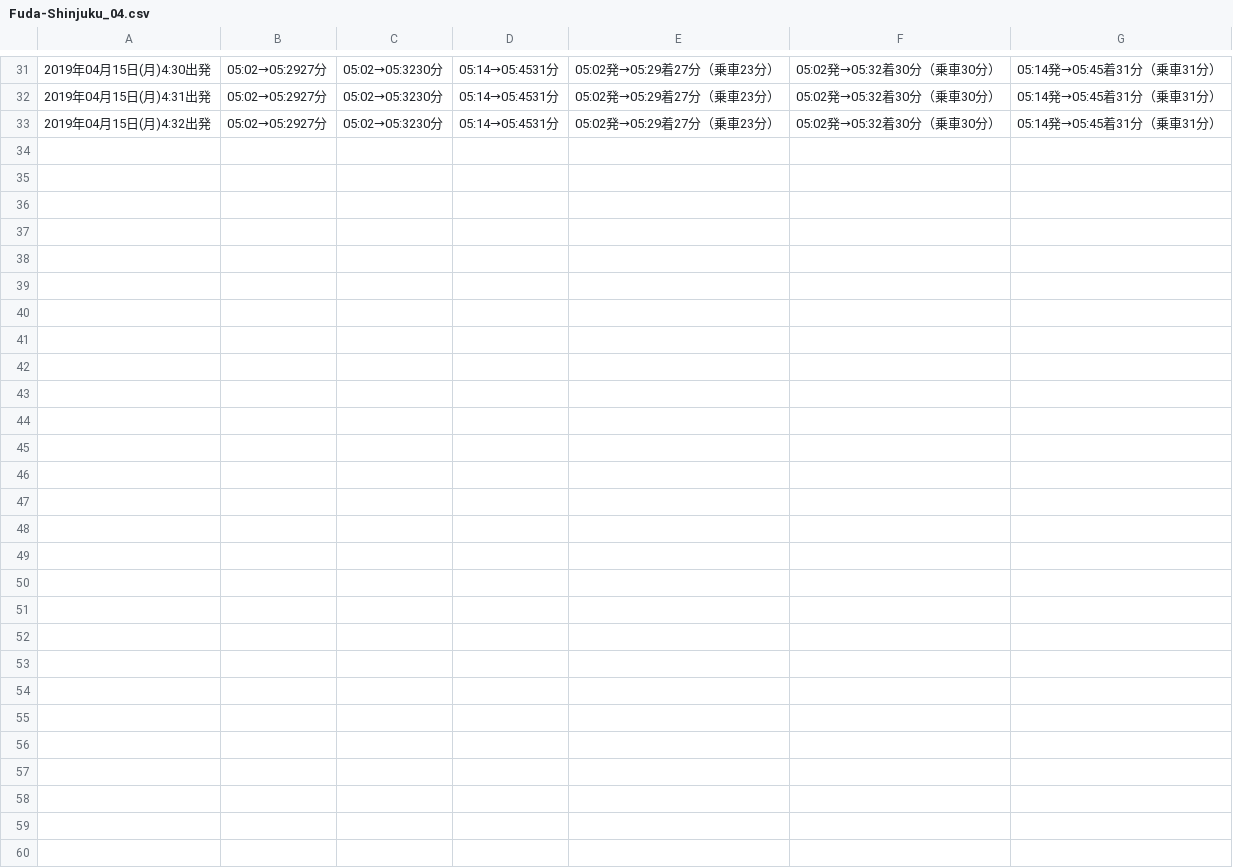
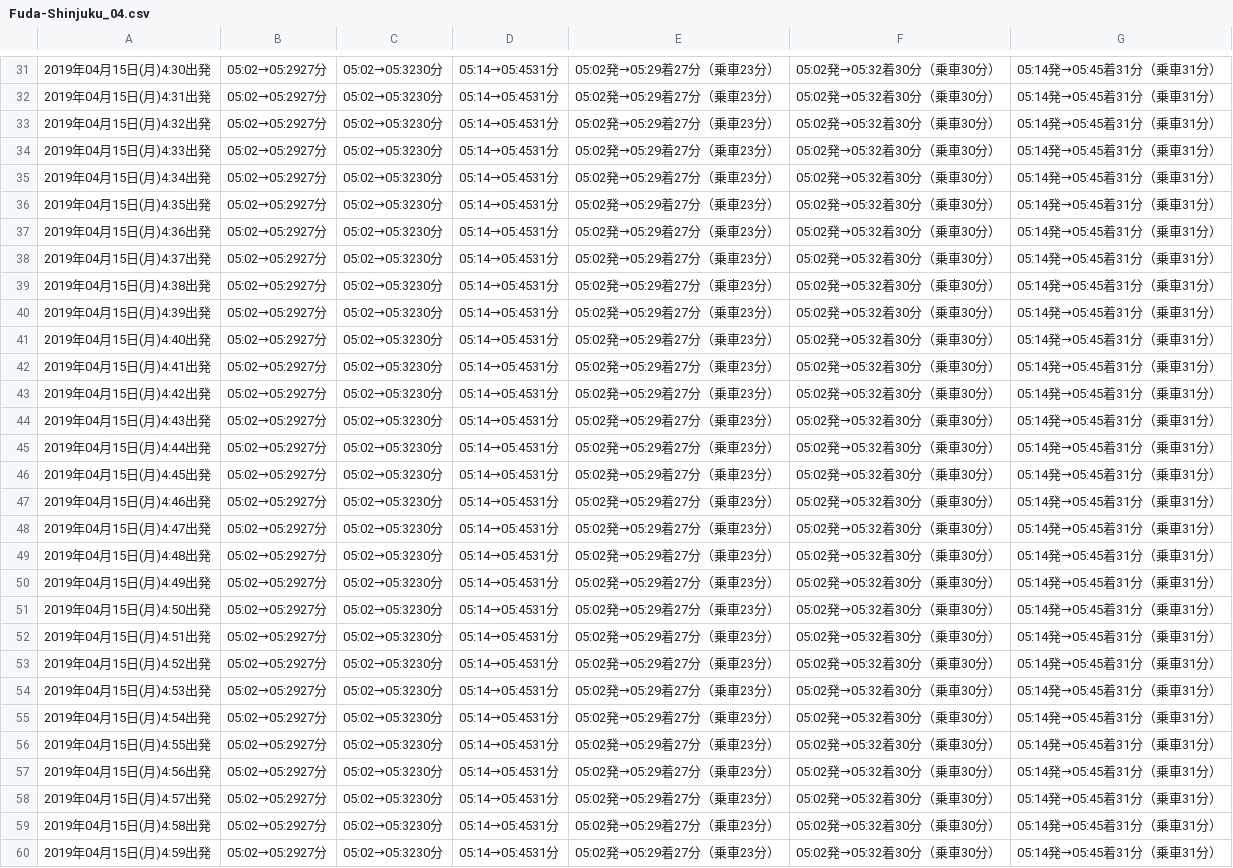
Before and after one commit to elasticnet12345/Fuda-Shinjuku-simulator, a CSV file: data/Fuda-Shinjuku/Fuda-Shinjuku_04.csv, drawn as a sheet; only a part is shown, gaps mark what is left out.

Commit message:
[add] complete data

```diff
--- a/data/Fuda-Shinjuku/Fuda-Shinjuku_04.csv
+++ b/data/Fuda-Shinjuku/Fuda-Shinjuku_04.csv
@@ -33 +33,28 @@
 2019年04月15日(月)4:32出発,05:02→05:2927分,05:02→05:3230分,05:14→05:4531分,05:02発→05:29着27分（乗車23分）,05:02発→05:32着30分（乗車30分）,05:14発→05:45着31分（乗車31分）
+2019年04月15日(月)4:33出発,05:02→05:2927分,05:02→05:3230分,05:14→05:4531分,05:02発→05:29着27分（乗車23分）,05:02発→05:32着30分（乗車30分）,05:14発→05:45着31分（乗車31分）
+2019年04月15日(月)4:34出発,05:02→05:2927分,05:02→05:3230分,05:14→05:4531分,05:02発→05:29着27分（乗車23分）,05:02発→05:32着30分（乗車30分）,05:14発→05:45着31分（乗車31分）
+2019年04月15日(月)4:35出発,05:02→05:2927分,05:02→05:3230分,05:14→05:4531分,05:02発→05:29着27分（乗車23分）,05:02発→05:32着30分（乗車30分）,05:14発→05:45着31分（乗車31分）
+2019年04月15日(月)4:36出発,05:02→05:2927分,05:02→05:3230分,05:14→05:4531分,05:02発→05:29着27分（乗車23分）,05:02発→05:32着30分（乗車30分）,05:14発→05:45着31分（乗車31分）
+2019年04月15日(月)4:37出発,05:02→05:2927分,05:02→05:3230分,05:14→05:4531分,05:02発→05:29着27分（乗車23分）,05:02発→05:32着30分（乗車30分）,05:14発→05:45着31分（乗車31分）
+2019年04月15日(月)4:38出発,05:02→05:2927分,05:02→05:3230分,05:14→05:4531分,05:02発→05:29着27分（乗車23分）,05:02発→05:32着30分（乗車30分）,05:14発→05:45着31分（乗車31分）
+2019年04月15日(月)4:39出発,05:02→05:2927分,05:02→05:3230分,05:14→05:4531分,05:02発→05:29着27分（乗車23分）,05:02発→05:32着30分（乗車30分）,05:14発→05:45着31分（乗車31分）
+2019年04月15日(月)4:40出発,05:02→05:2927分,05:02→05:3230分,05:14→05:4531分,05:02発→05:29着27分（乗車23分）,05:02発→05:32着30分（乗車30分）,05:14発→05:45着31分（乗車31分）
+2019年04月15日(月)4:41出発,05:02→05:2927分,05:02→05:3230分,05:14→05:4531分,05:02発→05:29着27分（乗車23分）,05:02発→05:32着30分（乗車30分）,05:14発→05:45着31分（乗車31分）
+2019年04月15日(月)4:42出発,05:02→05:2927分,05:02→05:3230分,05:14→05:4531分,05:02発→05:29着27分（乗車23分）,05:02発→05:32着30分（乗車30分）,05:14発→05:45着31分（乗車31分）
+2019年04月15日(月)4:43出発,05:02→05:2927分,05:02→05:3230分,05:14→05:4531分,05:02発→05:29着27分（乗車23分）,05:02発→05:32着30分（乗車30分）,05:14発→05:45着31分（乗車31分）
+2019年04月15日(月)4:44出発,05:02→05:2927分,05:02→05:3230分,05:14→05:4531分,05:02発→05:29着27分（乗車23分）,05:02発→05:32着30分（乗車30分）,05:14発→05:45着31分（乗車31分）
+2019年04月15日(月)4:45出発,05:02→05:2927分,05:02→05:3230分,05:14→05:4531分,05:02発→05:29着27分（乗車23分）,05:02発→05:32着30分（乗車30分）,05:14発→05:45着31分（乗車31分）
+2019年04月15日(月)4:46出発,05:02→05:2927分,05:02→05:3230分,05:14→05:4531分,05:02発→05:29着27分（乗車23分）,05:02発→05:32着30分（乗車30分）,05:14発→05:45着31分（乗車31分）
+2019年04月15日(月)4:47出発,05:02→05:2927分,05:02→05:3230分,05:14→05:4531分,05:02発→05:29着27分（乗車23分）,05:02発→05:32着30分（乗車30分）,05:14発→05:45着31分（乗車31分）
+2019年04月15日(月)4:48出発,05:02→05:2927分,05:02→05:3230分,05:14→05:4531分,05:02発→05:29着27分（乗車23分）,05:02発→05:32着30分（乗車30分）,05:14発→05:45着31分（乗車31分）
+2019年04月15日(月)4:49出発,05:02→05:2927分,05:02→05:3230分,05:14→05:4531分,05:02発→05:29着27分（乗車23分）,05:02発→05:32着30分（乗車30分）,05:14発→05:45着31分（乗車31分）
+2019年04月15日(月)4:50出発,05:02→05:2927分,05:02→05:3230分,05:14→05:4531分,05:02発→05:29着27分（乗車23分）,05:02発→05:32着30分（乗車30分）,05:14発→05:45着31分（乗車31分）
+2019年04月15日(月)4:51出発,05:02→05:2927分,05:02→05:3230分,05:14→05:4531分,05:02発→05:29着27分（乗車23分）,05:02発→05:32着30分（乗車30分）,05:14発→05:45着31分（乗車31分）
+2019年04月15日(月)4:52出発,05:02→05:2927分,05:02→05:3230分,05:14→05:4531分,05:02発→05:29着27分（乗車23分）,05:02発→05:32着30分（乗車30分）,05:14発→05:45着31分（乗車31分）
+2019年04月15日(月)4:53出発,05:02→05:2927分,05:02→05:3230分,05:14→05:4531分,05:02発→05:29着27分（乗車23分）,05:02発→05:32着30分（乗車30分）,05:14発→05:45着31分（乗車31分）
+2019年04月15日(月)4:54出発,05:02→05:2927分,05:02→05:3230分,05:14→05:4531分,05:02発→05:29着27分（乗車23分）,05:02発→05:32着30分（乗車30分）,05:14発→05:45着31分（乗車31分）
+2019年04月15日(月)4:55出発,05:02→05:2927分,05:02→05:3230分,05:14→05:4531分,05:02発→05:29着27分（乗車23分）,05:02発→05:32着30分（乗車30分）,05:14発→05:45着31分（乗車31分）
+2019年04月15日(月)4:56出発,05:02→05:2927分,05:02→05:3230分,05:14→05:4531分,05:02発→05:29着27分（乗車23分）,05:02発→05:32着30分（乗車30分）,05:14発→05:45着31分（乗車31分）
+2019年04月15日(月)4:57出発,05:02→05:2927分,05:02→05:3230分,05:14→05:4531分,05:02発→05:29着27分（乗車23分）,05:02発→05:32着30分（乗車30分）,05:14発→05:45着31分（乗車31分）
+2019年04月15日(月)4:58出発,05:02→05:2927分,05:02→05:3230分,05:14→05:4531分,05:02発→05:29着27分（乗車23分）,05:02発→05:32着30分（乗車30分）,05:14発→05:45着31分（乗車31分）
+2019年04月15日(月)4:59出発,05:02→05:2927分,05:02→05:3230分,05:14→05:4531分,05:02発→05:29着27分（乗車23分）,05:02発→05:32着30分（乗車30分）,05:14発→05:45着31分（乗車31分）
```
Also changed, not shown: 21 other files.
